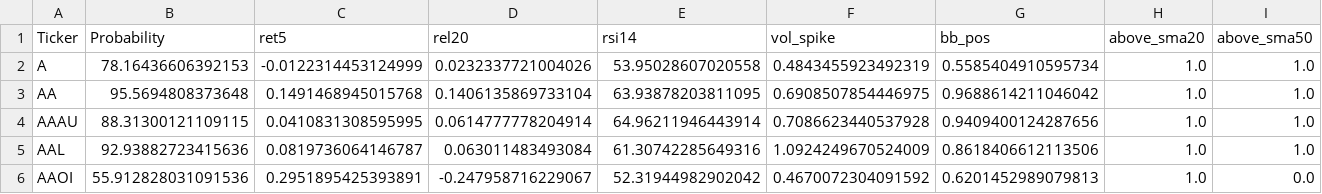
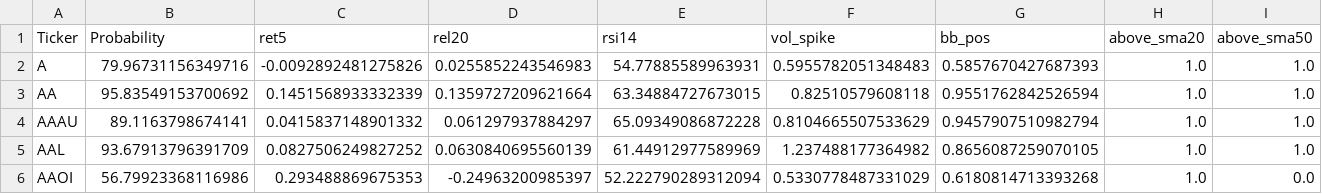
Before and after one commit to mox0716/Swing_Auto_Hybrid, a CSV file: out/05_channel_up_pullbacks.csv, drawn as a sheet; only a part is shown; the diff covers the shown part only; the diff names each change by its address in the sheet, - before the commit and + after, or states it on an @@ line.

```diff
--- a/out/05_channel_up_pullbacks.csv
+++ b/out/05_channel_up_pullbacks.csv
-B2 (Probability): 78.16436606392153
+B2 (Probability): 79.96731156349716
-C2 (ret5): -0.0122314453124999
+C2 (ret5): -0.0092892481275826
-D2 (rel20): 0.0232337721004026
+D2 (rel20): 0.0255852243546983
-E2 (rsi14): 53.95028607020558
+E2 (rsi14): 54.77885589963931
-F2 (vol_spike): 0.4843455923492319
+F2 (vol_spike): 0.5955782051348483
-G2 (bb_pos): 0.5585404910595734
+G2 (bb_pos): 0.5857670427687393
-B3 (Probability): 95.5694808373648
+B3 (Probability): 95.83549153700692
-C3 (ret5): 0.1491468945015768
+C3 (ret5): 0.1451568933332339
-D3 (rel20): 0.1406135869733104
+D3 (rel20): 0.1359727209621664
-E3 (rsi14): 63.93878203811095
+E3 (rsi14): 63.34884727673015
-F3 (vol_spike): 0.6908507854446975
+F3 (vol_spike): 0.82510579608118
-G3 (bb_pos): 0.9688614211046042
+G3 (bb_pos): 0.9551762842526594
-B4 (Probability): 88.31300121109115
+B4 (Probability): 89.1163798674141
-C4 (ret5): 0.0410831308595995
+C4 (ret5): 0.0415837148901332
-D4 (rel20): 0.0614777778204914
+D4 (rel20): 0.061297937884297
-E4 (rsi14): 64.96211946443914
+E4 (rsi14): 65.09349086872228
-F4 (vol_spike): 0.7086623440537928
+F4 (vol_spike): 0.8104665507533629
-G4 (bb_pos): 0.9409400124287656
+G4 (bb_pos): 0.9457907510982794
-B5 (Probability): 92.93882723415636
+B5 (Probability): 93.67913796391709
-C5 (ret5): 0.0819736064146787
+C5 (ret5): 0.0827506249827252
-D5 (rel20): 0.063011483493084
+D5 (rel20): 0.0630840695560139
-E5 (rsi14): 61.30742285649316
+E5 (rsi14): 61.44912977589969
-F5 (vol_spike): 1.0924249670524009
+F5 (vol_spike): 1.237488177364982
-G5 (bb_pos): 0.8618406612113506
+G5 (bb_pos): 0.8656087259070105
-B6 (Probability): 55.912828031091536
+B6 (Probability): 56.79923368116986
-C6 (ret5): 0.2951895425393891
+C6 (ret5): 0.293488869675353
-D6 (rel20): -0.247958716229067
+D6 (rel20): -0.24963200985397
-E6 (rsi14): 52.31944982902042
+E6 (rsi14): 52.222790289312094
-F6 (vol_spike): 0.4670072304091592
+F6 (vol_spike): 0.5330778487331029
-G6 (bb_pos): 0.6201452989079813
+G6 (bb_pos): 0.6180814713393268
```
Also changed, not shown: 67 edited cells elsewhere in this file, out/02_top_gainers_liquid.csv.
